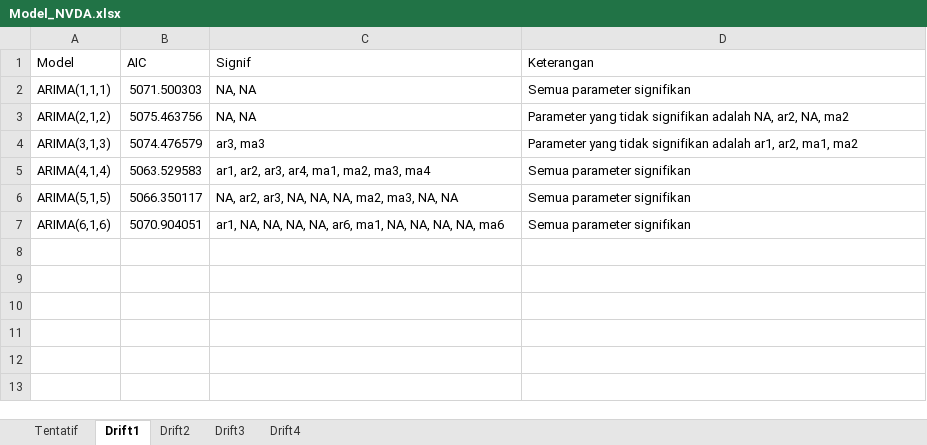
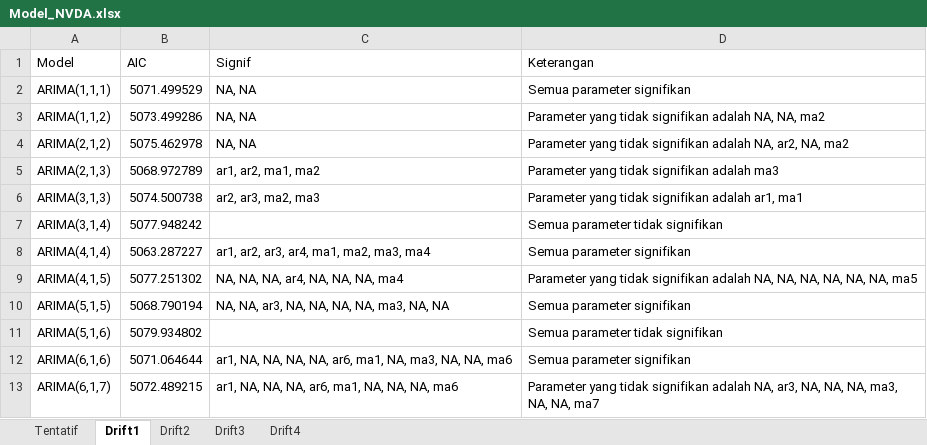
Before and after one commit to Zen-Rofiqy/STA1341-MPDW, an Excel workbook: Pertemuan 10-14/Model_NVDA.xlsx, sheet Drift1, drawn as a sheet; values as stored, in another font and other column widths than the file's, no borders; addresses are those after the commit; the diff names each change by its address in the sheet, - before the commit and + after, or states it on an @@ line.

```diff
--- a/Pertemuan 10-14/Model_NVDA.xlsx (sheet Drift1)
+++ b/Pertemuan 10-14/Model_NVDA.xlsx (sheet Drift1)
-B2 (AIC): 5071.500303
+B2 (AIC): 5071.499529
+row 3: ARIMA(1,1,2) | 5073.499286 | NA, NA | Parameter yang tidak signifikan adalah NA, NA, ma2
-B4 (AIC): 5075.463756
+B4 (AIC): 5075.462978
+row 5: ARIMA(2,1,3) | 5068.972789 | ar1, ar2, ma1, ma2 | Parameter yang tidak signifikan adalah ma3
-B6 (AIC): 5074.476579
+B6 (AIC): 5074.500738
-C6 (Signif): ar3, ma3
+C6 (Signif): ar2, ar3, ma2, ma3
-D6 (Keterangan): …adalah ar1, ar2, ma1, ma2
+D6 (Keterangan): …adalah ar1, ma1
+row 7: ARIMA(3,1,4) | 5077.948242 |  | Semua parameter tidak signifikan
-B8 (AIC): 5063.529583
+B8 (AIC): 5063.287227
+row 9: ARIMA(4,1,5) | 5077.251302 | NA, NA, NA, ar4, NA, NA, NA, ma4 | Parameter yang tidak signifikan adalah NA, NA, NA, NA, NA, NA, ma5
-B10 (AIC): 5066.350117
+B10 (AIC): 5068.790194
-C10 (Signif): NA, ar2, ar3, NA, NA, NA, ma2, ma3, NA, NA
+C10 (Signif): NA, NA, ar3, NA, NA, NA, NA, ma3, NA, NA
+row 11: ARIMA(5,1,6) | 5079.934802 |  | Semua parameter tidak signifikan
-B12 (AIC): 5070.904051
+B12 (AIC): 5071.064644
-C12 (Signif): …ma1, NA, NA, NA, NA,…
+C12 (Signif): …ma1, NA, ma3, NA, NA,…
+row 13: ARIMA(6,1,7) | 5072.489215 | ar1, NA, NA, NA, ar6, ma1, NA, NA, NA, ma6 | Parameter yang tidak signifikan adalah NA, ar3, NA, NA, NA, ma3, NA, NA, ma7
```
Also changed, not shown: sheet Drift4, sheet Drift3, sheet Drift2, sheet Tentatif, 5 other files.
